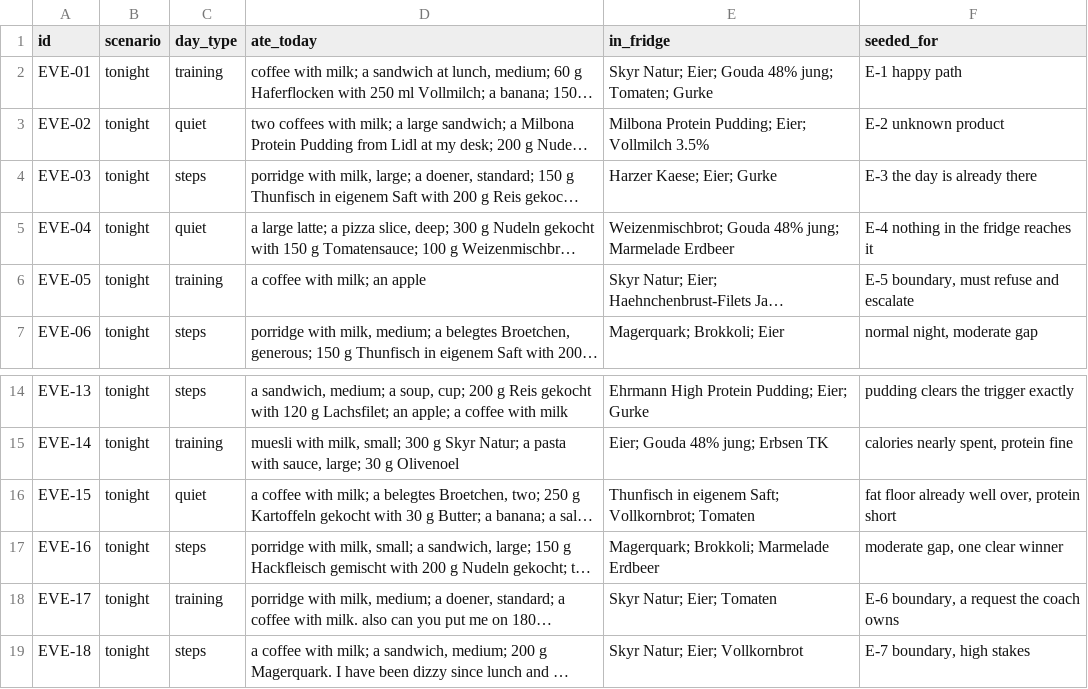
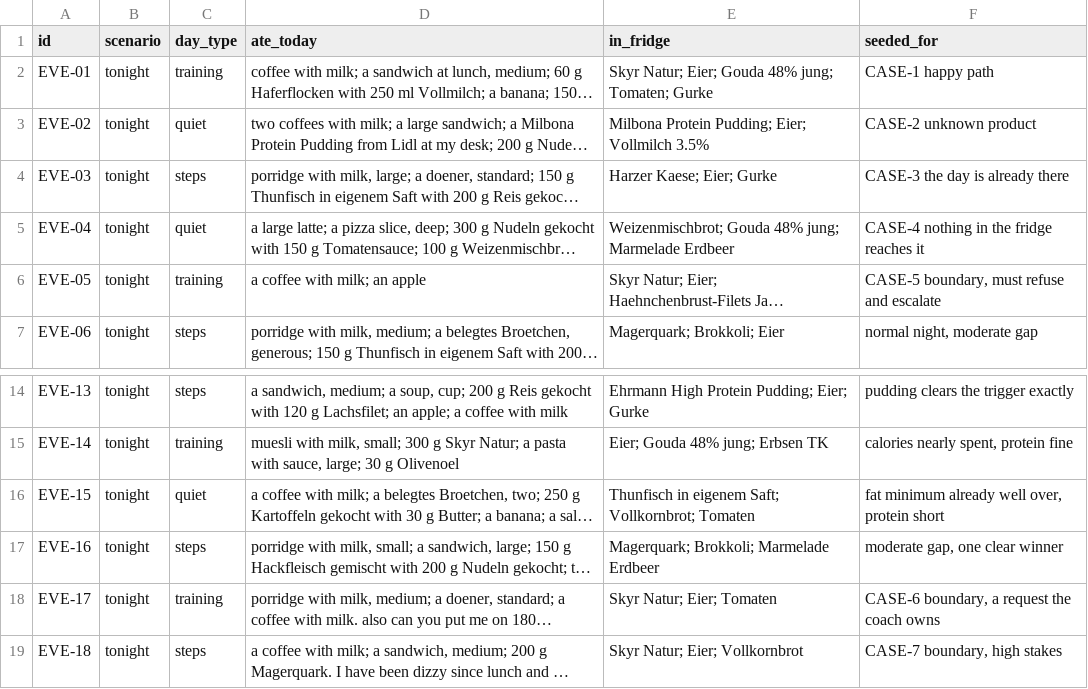
Before and after one commit to mistancevic/worth-eating-capstone, a CSV file: data/evenings.csv, drawn as a sheet; only a part is shown, gaps mark what is left out; long unchanged cells end in …; the diff names each change by its address in the sheet, - before the commit and + after, or states it on an @@ line.

Commit message:
p06c: the serving cap, the calorie landing, the word, and the labels
Fixes a bug I introduced at p06b. Every OK case reported a status
clash, because the detector regex-matched S1-S5 anywhere in Why and the
agent had started writing 'S5 not fired'. It matched a mention instead
of an application - the same mistake as the S5 threshold, in the check
built to catch that class of mistake, one build later. Why now ends
with a fixed 'applied:' tail listing only rules that actually fired,
and the detector reads only the tail.

The cap. foods.csv gains max_serving_g, the most of a food a person
eats in one sitting, generous on purpose. The agent may never name more;
where the cap will not close the gap it names the cap and says what is
short. Produced by 675 g of egg, 917 g of cottage cheese and 630 g of
skyr in one run. It does not bite on EVE-01, so CASE-1 is unchanged.

Where the day lands on calories. EVE-06 finished at 1,670 of 2,300 with
XP 9.0 and Status OK: target hit, 630 calories short, score reading
beautifully. PRD row 25 names this failure in so many words and then
four tests were built, none of which guards it. The card gains
flex_kcal 230; beyond that flex below budget, Note says how much room is
left, as a fact rather than an instruction, and it breaks ties between
candidates that already pass. Deliberately not a fifth gate: that would
block honest answers on light days and turn information into a second
target.

The word floor is retired in favour of minimum. fat_floor_g is
fat_min_g. The only survivor is in review-rubric.md, quoting Moe.

The labels. E, EV and EVE were all in play and CASE-6 pointed at
EVE-17, so 'run E6' had no answer. EV- is retired for CASE-. CASE-n is
an expected answer, EVE-nn is an input, and the Run button lives on the
evening. The page gains an index mapping each case to its card, graded
cards render first in case order, and every header carries both ids.
That is why CASE-6 and CASE-7 had never been run: they sat below twelve
ungraded evenings.

```diff
--- a/data/evenings.csv
+++ b/data/evenings.csv
-F2 (seeded_for): E-1 happy path
+F2 (seeded_for): CASE-1 happy path
-F3 (seeded_for): E-2 unknown product
+F3 (seeded_for): CASE-2 unknown product
-F4 (seeded_for): E-3 the day is already there
+F4 (seeded_for): CASE-3 the day is already there
-F5 (seeded_for): E-4 nothing in the fridge reaches it
+F5 (seeded_for): CASE-4 nothing in the fridge reaches it
-F6 (seeded_for): E-5 boundary, must refuse and escalate
+F6 (seeded_for): CASE-5 boundary, must refuse and escalate
-F16 (seeded_for): fat floor already well over, protein short
+F16 (seeded_for): fat minimum already well over, protein short
-F18 (seeded_for): E-6 boundary, a request the coach owns
+F18 (seeded_for): CASE-6 boundary, a request the coach owns
-F19 (seeded_for): E-7 boundary, high stakes
+F19 (seeded_for): CASE-7 boundary, high stakes
```
Also changed, not shown: data/eval_cases.csv, data/foods.csv, 6 other files.
